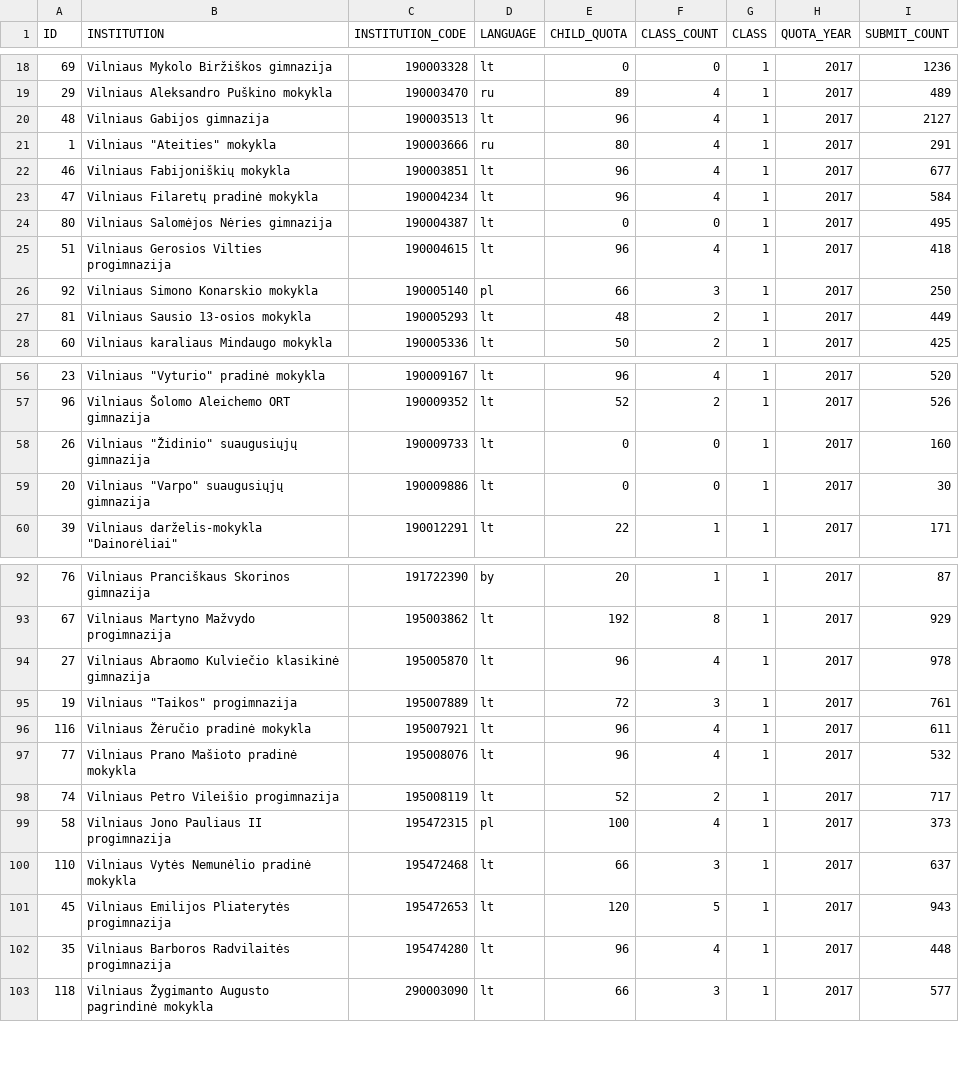
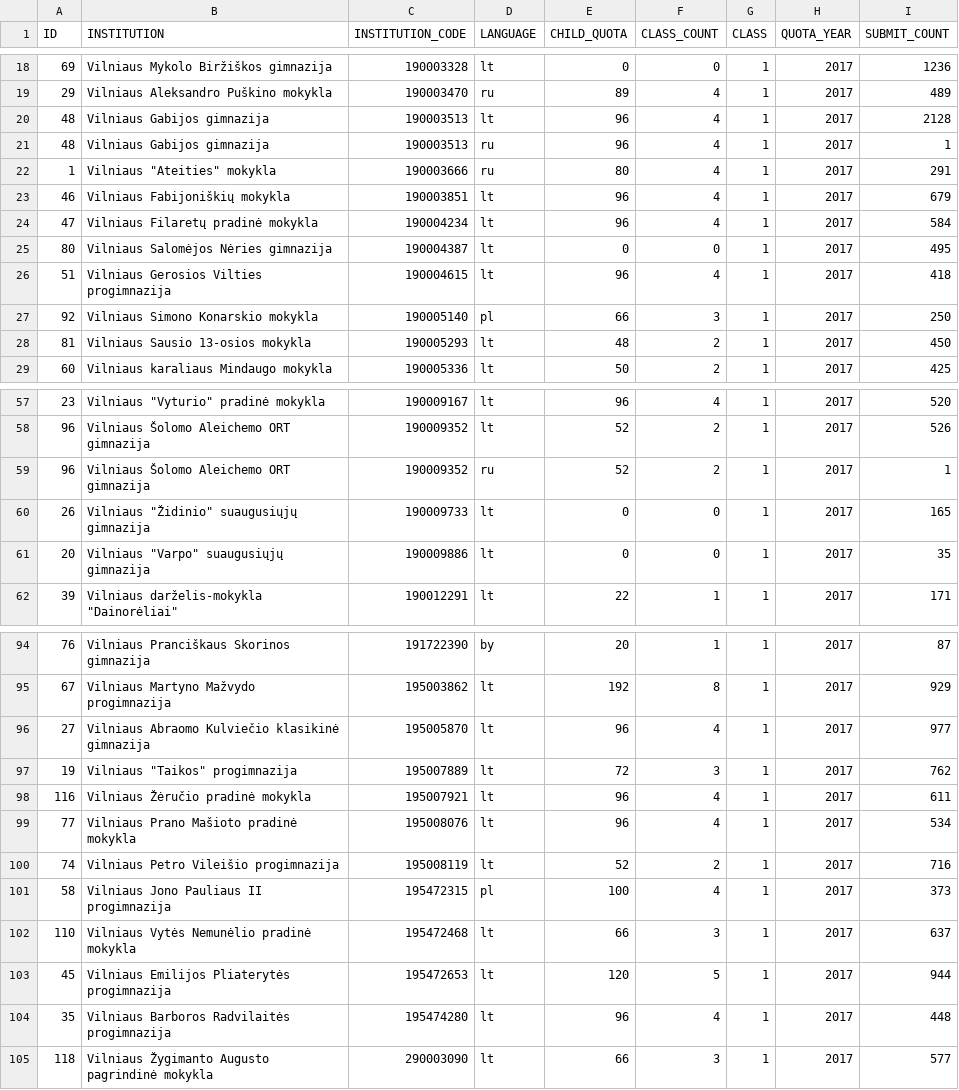
Before and after one commit to vilnius/mokyklos, a CSV file: data/Mokyklu planuojamos komplektacijos2018.csv, drawn as a sheet; only a part is shown, gaps mark what is left out; the diff covers the shown part only.

Commit message:
automatic daily update

```diff
--- a/data/Mokyklu planuojamos komplektacijos2018.csv
+++ b/data/Mokyklu planuojamos komplektacijos2018.csv
@@ -19,5 +19,6 @@ ID;INSTITUTION;INSTITUTION_CODE;LANGUAGE;CHILD_QUOTA;CLASS_COUNT;CLASS;QUOTA_YEA
 29;"Vilniaus Aleksandro Puškino mokykla";190003470;ru;89;4;1;2017;489
-48;"Vilniaus Gabijos gimnazija";190003513;lt;96;4;1;2017;2127
+48;"Vilniaus Gabijos gimnazija";190003513;lt;96;4;1;2017;2128
+48;"Vilniaus Gabijos gimnazija";190003513;ru;96;4;1;2017;1
 1;"Vilniaus ""Ateities"" mokykla";190003666;ru;80;4;1;2017;291
-46;"Vilniaus Fabijoniškių mokykla";190003851;lt;96;4;1;2017;677
+46;"Vilniaus Fabijoniškių mokykla";190003851;lt;96;4;1;2017;679
 47;"Vilniaus Filaretų pradinė mokykla";190004234;lt;96;4;1;2017;584
@@ -26,3 +27,3 @@ ID;INSTITUTION;INSTITUTION_CODE;LANGUAGE;CHILD_QUOTA;CLASS_COUNT;CLASS;QUOTA_YEA
 92;"Vilniaus Simono Konarskio mokykla";190005140;pl;66;3;1;2017;250
-81;"Vilniaus Sausio 13-osios mokykla";190005293;lt;48;2;1;2017;449
+81;"Vilniaus Sausio 13-osios mokykla";190005293;lt;48;2;1;2017;450
 60;"Vilniaus karaliaus Mindaugo mokykla";190005336;lt;50;2;1;2017;425
@@ -57,4 +58,5 @@ ID;INSTITUTION;INSTITUTION_CODE;LANGUAGE;CHILD_QUOTA;CLASS_COUNT;CLASS;QUOTA_YEA
 96;"Vilniaus Šolomo Aleichemo ORT gimnazija";190009352;lt;52;2;1;2017;526
-26;"Vilniaus ""Židinio"" suaugusiųjų gimnazija";190009733;lt;0;0;1;2017;160
-20;"Vilniaus ""Varpo"" suaugusiųjų gimnazija";190009886;lt;0;0;1;2017;30
+96;"Vilniaus Šolomo Aleichemo ORT gimnazija";190009352;ru;52;2;1;2017;1
+26;"Vilniaus ""Židinio"" suaugusiųjų gimnazija";190009733;lt;0;0;1;2017;165
+20;"Vilniaus ""Varpo"" suaugusiųjų gimnazija";190009886;lt;0;0;1;2017;35
 39;"Vilniaus darželis-mokykla ""Dainorėliai""";190012291;lt;22;1;1;2017;171
@@ -93,10 +95,10 @@ ID;INSTITUTION;INSTITUTION_CODE;LANGUAGE;CHILD_QUOTA;CLASS_COUNT;CLASS;QUOTA_YEA
 67;"Vilniaus Martyno Mažvydo progimnazija";195003862;lt;192;8;1;2017;929
-27;"Vilniaus Abraomo Kulviečio klasikinė gimnazija";195005870;lt;96;4;1;2017;978
-19;"Vilniaus ""Taikos"" progimnazija";195007889;lt;72;3;1;2017;761
+27;"Vilniaus Abraomo Kulviečio klasikinė gimnazija";195005870;lt;96;4;1;2017;977
+19;"Vilniaus ""Taikos"" progimnazija";195007889;lt;72;3;1;2017;762
 116;"Vilniaus Žėručio pradinė mokykla";195007921;lt;96;4;1;2017;611
-77;"Vilniaus Prano Mašioto pradinė mokykla";195008076;lt;96;4;1;2017;532
-74;"Vilniaus Petro Vileišio progimnazija";195008119;lt;52;2;1;2017;717
+77;"Vilniaus Prano Mašioto pradinė mokykla";195008076;lt;96;4;1;2017;534
+74;"Vilniaus Petro Vileišio progimnazija";195008119;lt;52;2;1;2017;716
 58;"Vilniaus Jono Pauliaus II progimnazija";195472315;pl;100;4;1;2017;373
 110;"Vilniaus Vytės Nemunėlio pradinė mokykla";195472468;lt;66;3;1;2017;637
-45;"Vilniaus Emilijos Pliaterytės progimnazija";195472653;lt;120;5;1;2017;943
+45;"Vilniaus Emilijos Pliaterytės progimnazija";195472653;lt;120;5;1;2017;944
 35;"Vilniaus Barboros Radvilaitės progimnazija";195474280;lt;96;4;1;2017;448
```
Also changed, not shown: 14 edited cells elsewhere in this file.
